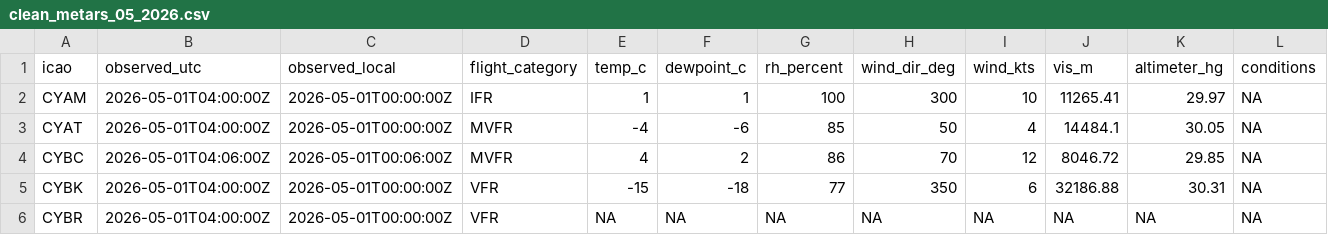
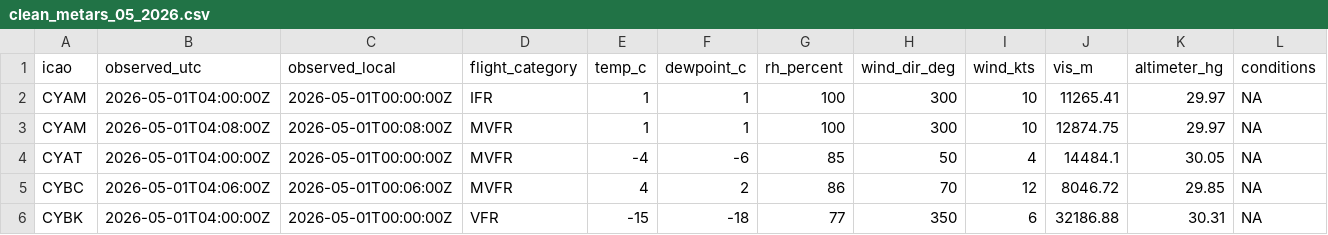
Before and after one commit to NoahCornish/Canada-Flight-Conditions-Research-Project, a CSV file: clean_metars_05_2026.csv, drawn as a sheet; only a part is shown; the shorter side is filled out with more unchanged rows; rows hold the shown columns only; the diff covers the shown part only; the diff names each change by its address in the sheet, - before the commit and + after, or states it on an @@ line.

```diff
--- a/clean_metars_05_2026.csv
+++ b/clean_metars_05_2026.csv
+row 3: CYAM | 2026-05-01T04:08:00Z | 2026-05-01T00:08:00Z | MVFR | 1 | 1 | 100 | 300 | 10 | 12874.75 | 29.97 | NA
```
Also changed, not shown: 5 added rows elsewhere in this file, 3 other files.
